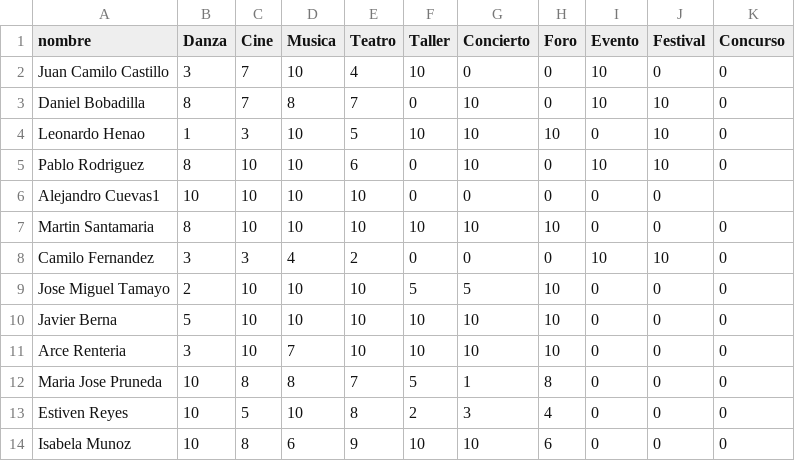
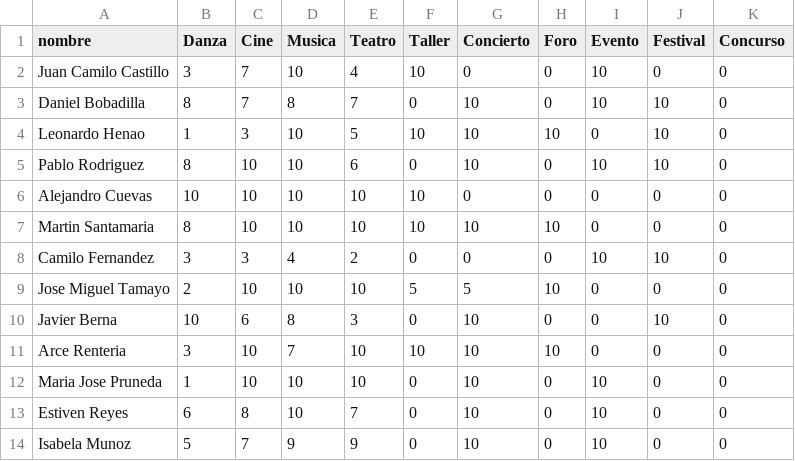
Before and after one commit to MetalPrime/Sprint__recommendationAlgorithm, a CSV file: RecomSystem/NEWPEOPLE.csv, drawn as a sheet; only a part is shown; the diff covers the shown part only.

```diff
--- a/RecomSystem/NEWPEOPLE.csv
+++ b/RecomSystem/NEWPEOPLE.csv
@@ -5,3 +5,3 @@ Leonardo Henao,1,3,10,5,10,10,10,0,10,0
 Pablo Rodriguez,8,10,10,6,0,10,0,10,10,0
-Alejandro Cuevas1,10,10,10,10,0,0,0,0,0
+Alejandro Cuevas,10,10,10,10,10,0,0,0,0,0
 Martin Santamaria,8,10,10,10,10,10,10,0,0,0
@@ -9,6 +9,6 @@ Camilo Fernandez,3,3,4,2,0,0,0,10,10,0
 Jose Miguel Tamayo,2,10,10,10,5,5,10,0,0,0
-Javier Berna,5,10,10,10,10,10,10,0,0,0
+Javier Berna,10,6,8,3,0,10,0,0,10,0
 Arce Renteria,3,10,7,10,10,10,10,0,0,0
-Maria Jose Pruneda,10,8,8,7,5,1,8,0,0,0
-Estiven Reyes,10,5,10,8,2,3,4,0,0,0
-Isabela Munoz,10,8,6,9,10,10,6,0,0,0
+Maria Jose Pruneda,1,10,10,10,0,10,0,10,0,0
+Estiven Reyes,6,8,10,7,0,10,0,10,0,0
+Isabela Munoz,5,7,9,9,0,10,0,10,0,0
```
Also changed, not shown: 75 edited cells elsewhere in this file, 1 other file.
